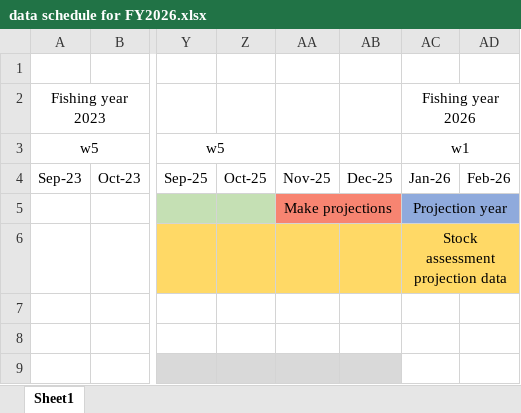
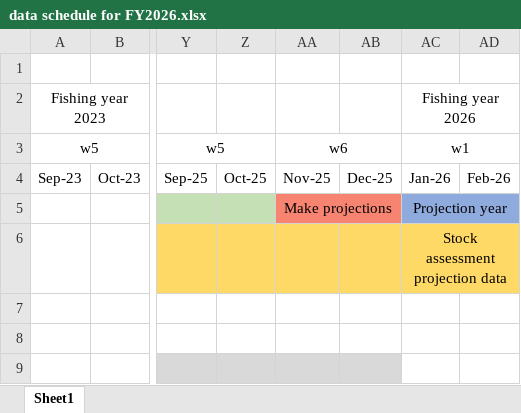
Before and after one commit to mle2718/flukeRDM, an Excel workbook: docs/data schedule for FY2026.xlsx, sheet Sheet1, drawn as a sheet; only a part is shown, gaps mark what is left out; values as stored, in another font and other column widths than the file's, no borders; the diff names each change by its address in the sheet, - before the commit and + after, or states it on an @@ line.

Commit message:
removed and updated pre_sim files and docs
updated the copula modeling loop - seems to work now without errors. updated the data schedule doc. created slides for TC meeting on 6_20. generated the baseline catch-at-length distribution. dropped some obsolete presim files. updated the catch-per-trip presim code.

```diff
--- a/docs/data schedule for FY2026.xlsx (sheet Sheet1)
+++ b/docs/data schedule for FY2026.xlsx (sheet Sheet1)
-AA3: (empty)
+AA3: w6
+AA3:AB3 merged
```
Also changed, not shown: 6 other files.
